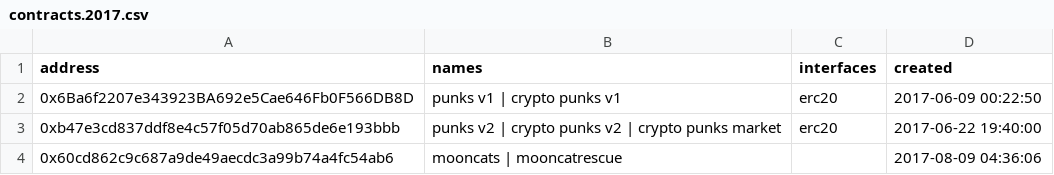
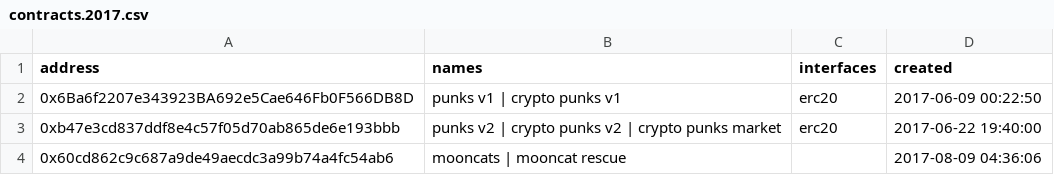
Before and after one commit to rubycocos/blockchain, a CSV file: ethname/config/contracts.2017.csv, drawn as a sheet.

```diff
--- a/ethname/config/contracts.2017.csv
+++ b/ethname/config/contracts.2017.csv
@@ -3,2 +3,2 @@ address, names, interfaces, created
 0xb47e3cd837ddf8e4c57f05d70ab865de6e193bbb,  punks v2 | crypto punks v2 | crypto punks market,  erc20,  2017-06-22 19:40:00
-0x60cd862c9c687a9de49aecdc3a99b74a4fc54ab6,  mooncats | mooncatrescue,,  2017-08-09 04:36:06
+0x60cd862c9c687a9de49aecdc3a99b74a4fc54ab6,  mooncats | mooncat rescue,,  2017-08-09 04:36:06
```
Also changed, not shown: ethname/config/contracts.2021.csv, ethname/config/contracts.2022.csv, 5 other files.
